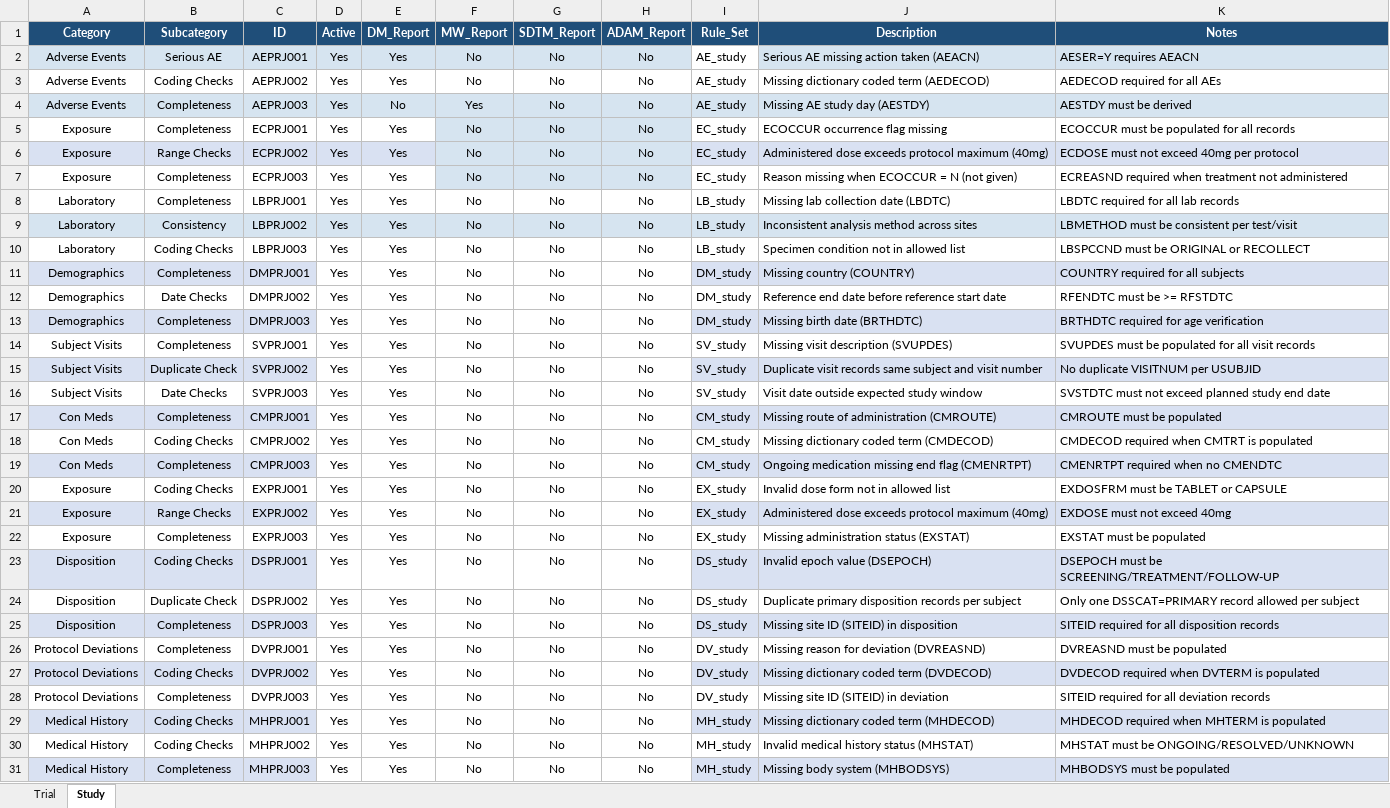
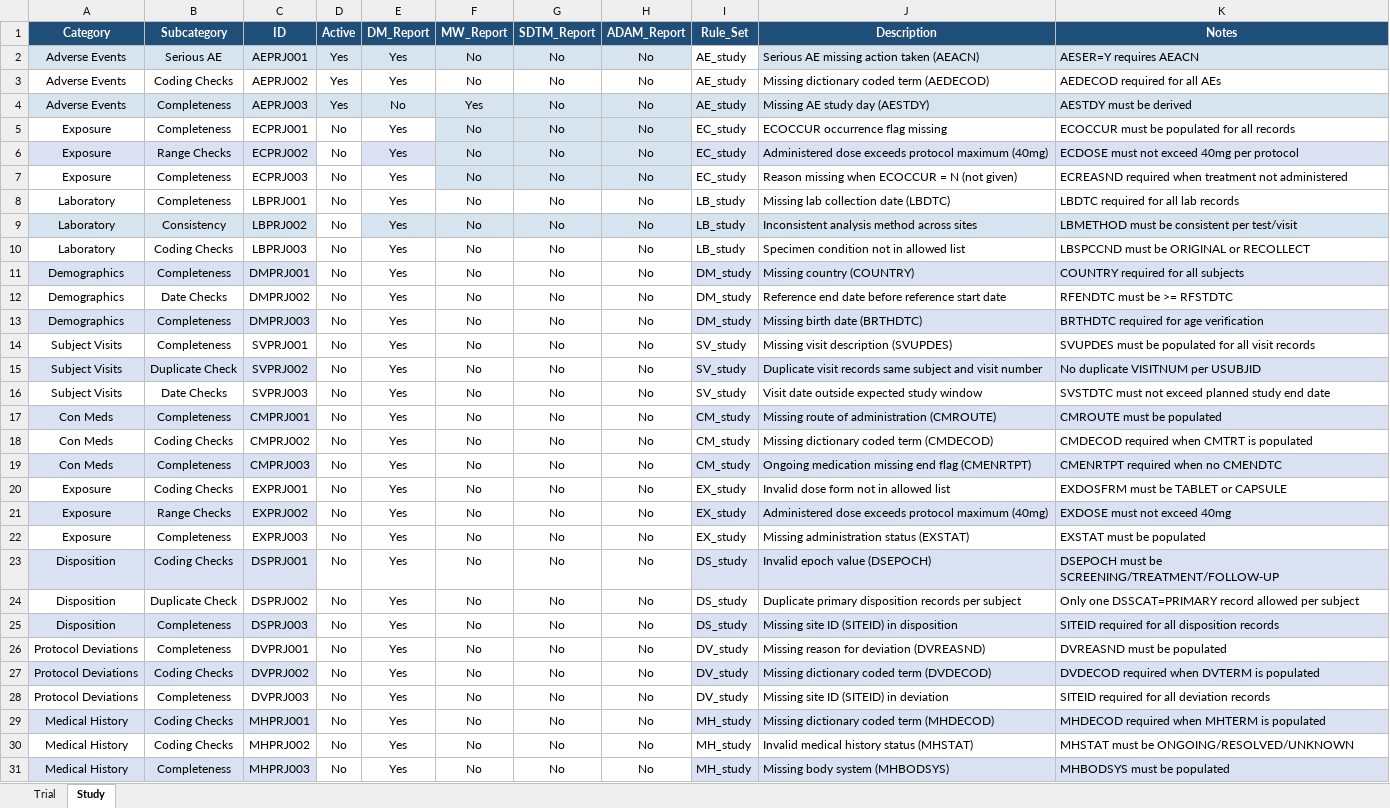
Before and after one commit to ganeshbabuNN/rCoreGage, an Excel workbook: inst/STUDY01_TRAIL01/rules/config/rule_registry.xlsx, sheet Study, drawn as a sheet; only a part is shown; values as stored, in another font and other column widths than the file's, no borders; the diff covers the shown part only; the diff names each change by its address in the sheet, - before the commit and + after, or states it on an @@ line.

```diff
--- a/inst/STUDY01_TRAIL01/rules/config/rule_registry.xlsx (sheet Study)
+++ b/inst/STUDY01_TRAIL01/rules/config/rule_registry.xlsx (sheet Study)
-D5:D31 (Active): Yes
+D5:D31 (Active): No
-D6 fill: #D9E1F2
+D6 fill: none
-D9 fill: #D6E4F0
+D9 fill: none
```
Also changed, not shown: 18 edited cells elsewhere in this sheet, sheet Trial, 4 other files.
